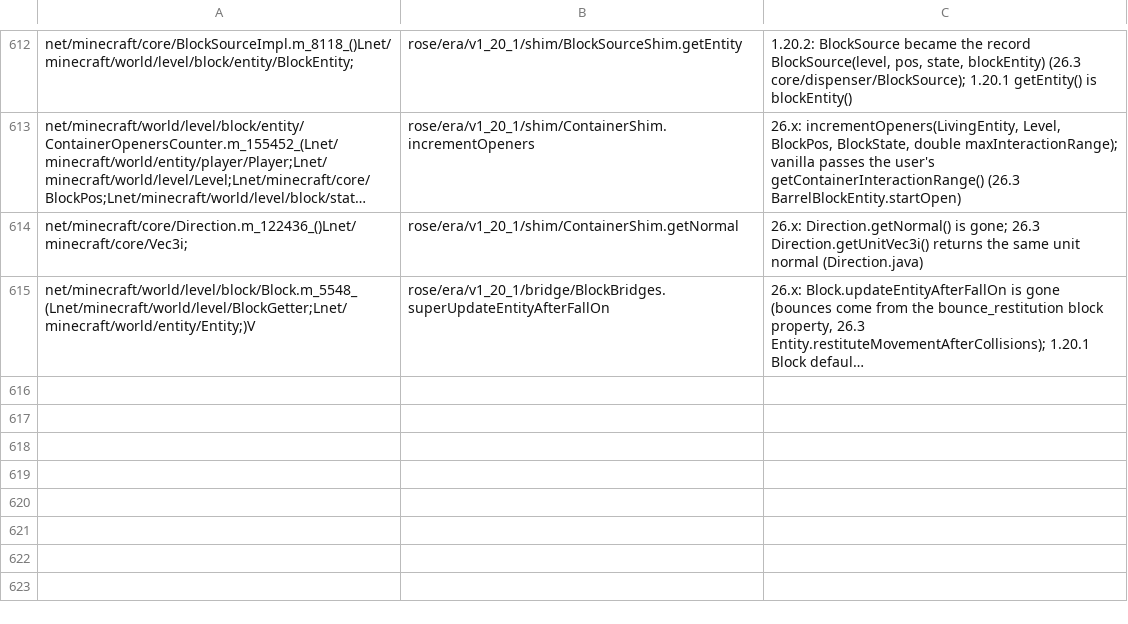
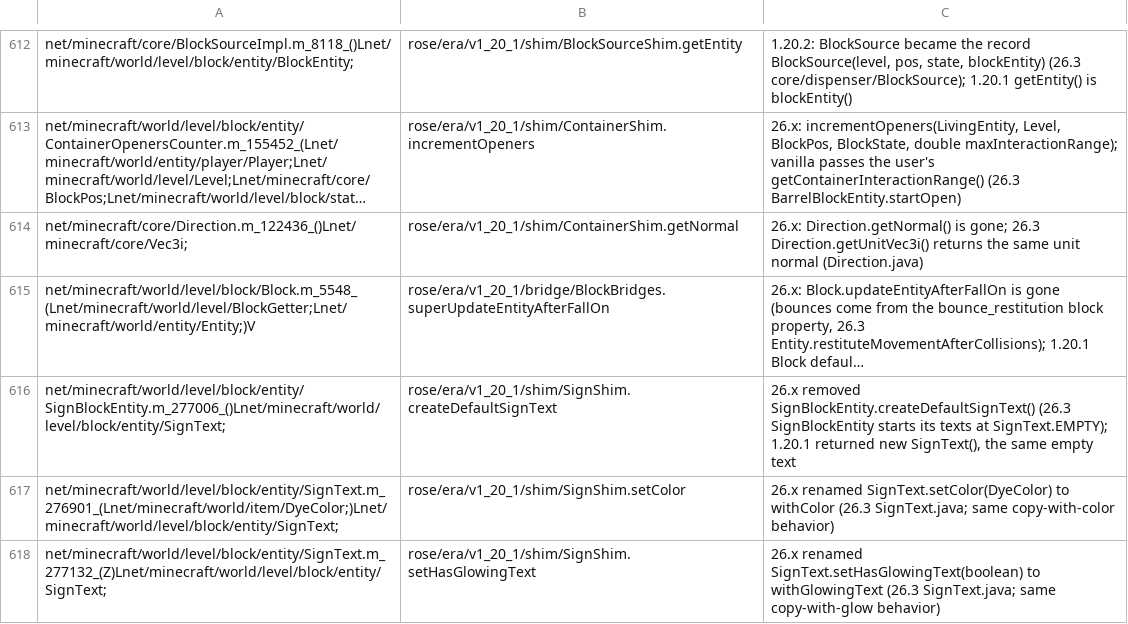
Before and after one commit to bozmund/RoseModLoader, a TSV file: rosetta/rules/forge-1.20.1/redirects.tsv, drawn as a sheet; only a part is shown, gaps mark what is left out; long unchanged cells end in …; the diff names each change by its address in the sheet, - before the commit and + after, or states it on an @@ line.

```diff
--- a/rosetta/rules/forge-1.20.1/redirects.tsv
+++ b/rosetta/rules/forge-1.20.1/redirects.tsv
+row 616: net/minecraft/world/level/block/entity/SignBlockEntity.m_277006_()Lnet/minecraft/world/level/block/entity/SignText; | rose/era/v1_20_1/shim/SignShim.createDefaultSignText | 26.x removed SignBlockEntity.createDefaultSignText() (26.3 SignBlockEntity starts its texts at SignText.EMPTY); 1.20.1 returned new SignText(), the same empty text
+row 617: net/minecraft/world/level/block/entity/SignText.m_276901_(Lnet/minecraft/world/item/DyeColor;)Lnet/minecraft/world/level/block/entity/SignText; | rose/era/v1_20_1/shim/SignShim.setColor | 26.x renamed SignText.setColor(DyeColor) to withColor (26.3 SignText.java; same copy-with-color behavior)
+row 618: net/minecraft/world/level/block/entity/SignText.m_277132_(Z)Lnet/minecraft/world/level/block/entity/SignText; | rose/era/v1_20_1/shim/SignShim.setHasGlowingText | 26.x renamed SignText.setHasGlowingText(boolean) to withGlowingText (26.3 SignText.java; same copy-with-glow behavior)
```
Also changed, not shown: rosetta/rules/class-renames-1.20.1-to-26.3.tsv, 17 other files.
